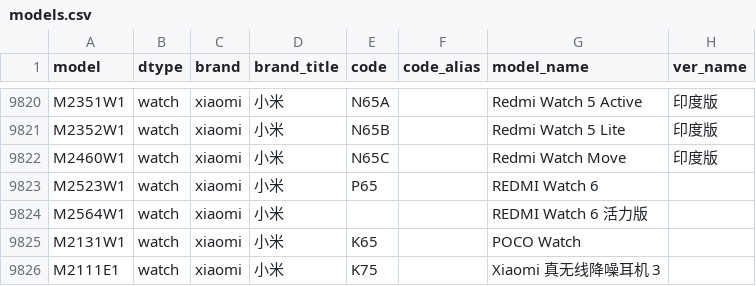
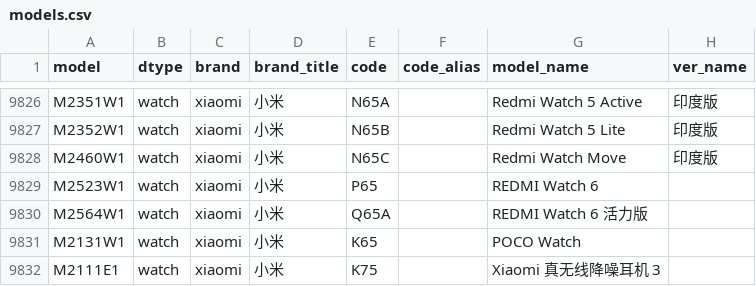
Before and after one commit to ITxiao6666/MobileModels-csv, a CSV file: models.csv, drawn as a sheet; only a part is shown, gaps mark what is left out; the diff covers the shown part only.

```diff
--- a/models.csv
+++ b/models.csv
@@ -9823,3 +9829,3 @@ M2460W1,watch,xiaomi,小米,N65C,,Redmi Watch Move,印度版
 M2523W1,watch,xiaomi,小米,P65,,REDMI Watch 6,
-M2564W1,watch,xiaomi,小米,,,REDMI Watch 6 活力版,
+M2564W1,watch,xiaomi,小米,Q65A,,REDMI Watch 6 活力版,
 M2131W1,watch,xiaomi,小米,K65,,POCO Watch,
```
Also changed, not shown: 6 added rows and 2 edited cells elsewhere in this file, 1 other file.
